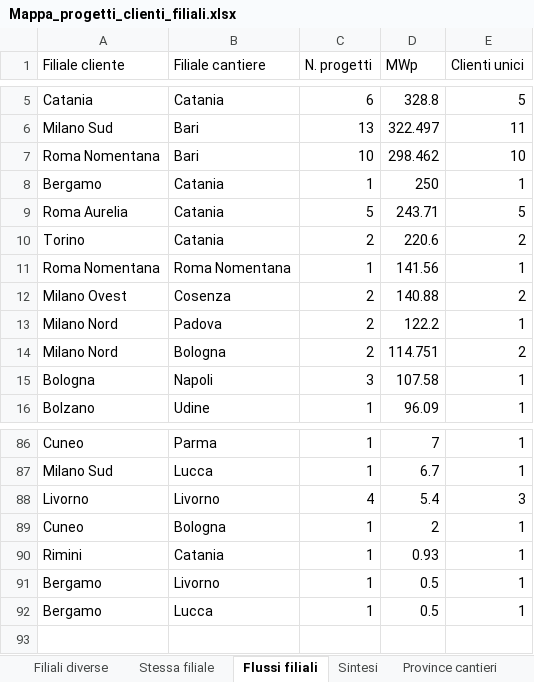
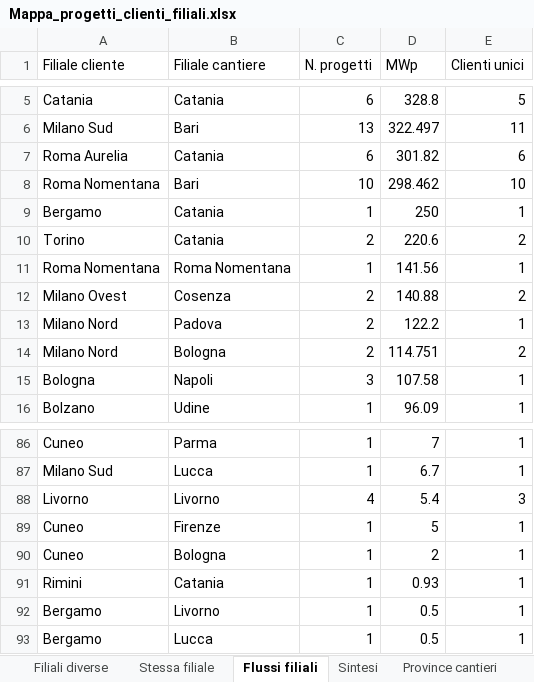
Before and after one commit to EmAnzi3/pv_echarts, an Excel workbook: output/Mappa_progetti_clienti_filiali.xlsx, sheet Flussi filiali, drawn as a sheet; only a part is shown, gaps mark what is left out; values as stored, in another font and other column widths than the file's, no borders; removed rows and columns are numbered as before the commit, all else as after; the diff names each change by its address in the sheet, - before the commit and + after, or states it on an @@ line.

```diff
--- a/output/Mappa_progetti_clienti_filiali.xlsx (sheet Flussi filiali)
+++ b/output/Mappa_progetti_clienti_filiali.xlsx (sheet Flussi filiali)
+row 7: Roma Aurelia | Catania | 6 | 301.82 | 6
-row 9: Roma Aurelia | Catania | 5 | 243.71 | 5
+row 89: Cuneo | Firenze | 1 | 5 | 1
```
Also changed, not shown: sheet Filiali diverse, sheet Mappa progetto-cliente, sheet Province clienti, sheet Province cantieri, sheet Sintesi, input/report_salesforce.xlsx, output/audit_abbinamenti.xlsx, 1 other file.
